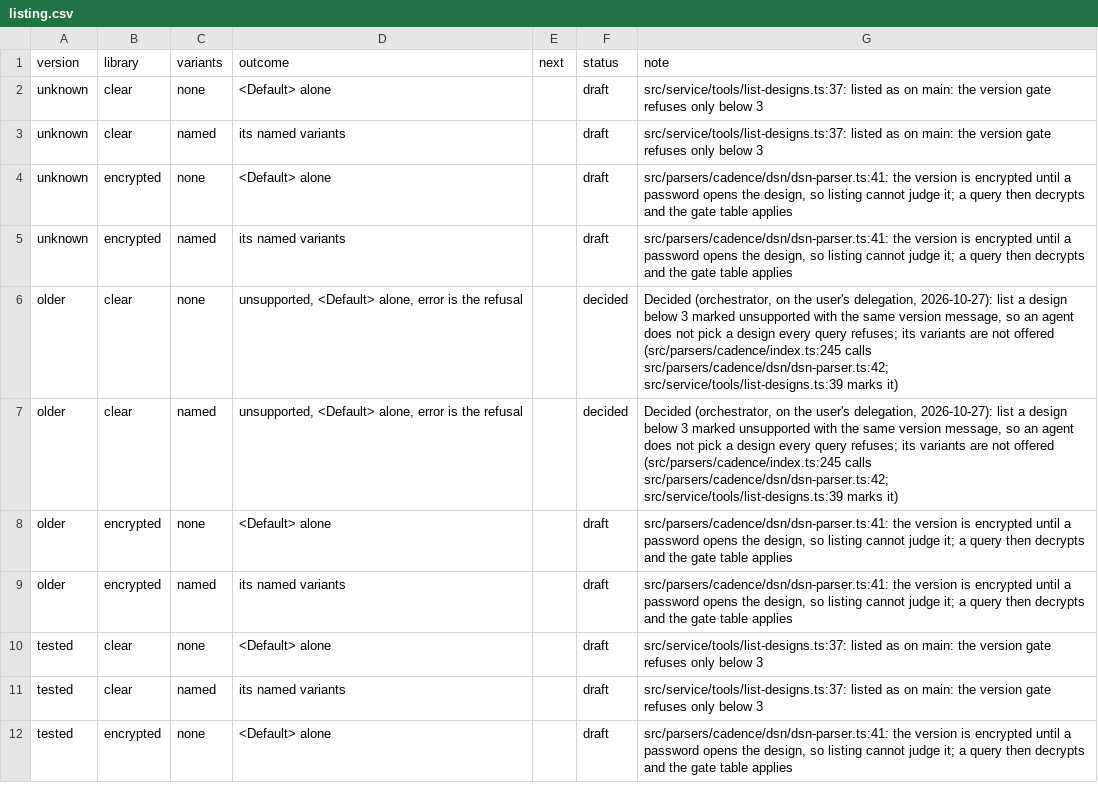
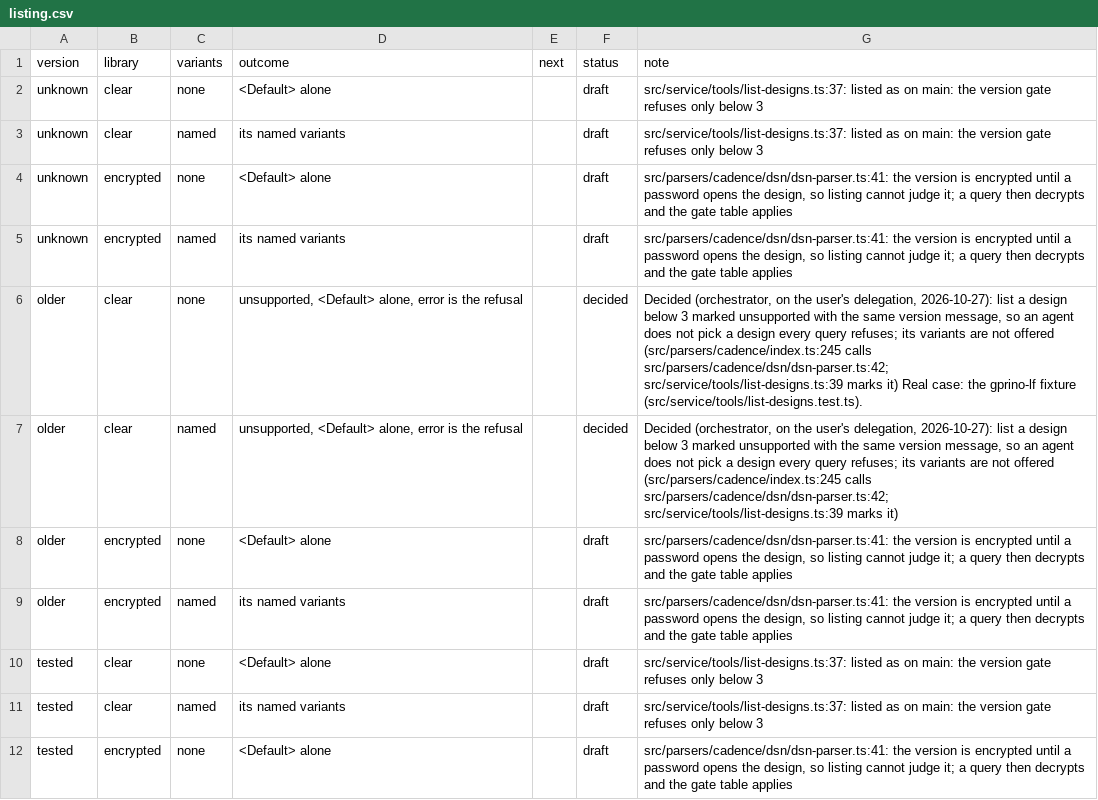
Before and after one commit to IntelligentElectron/universal-netlist, a CSV file: docs/decision-tables/dsn-library-version/listing.csv, drawn as a sheet; only a part is shown.

```diff
--- a/docs/decision-tables/dsn-library-version/listing.csv
+++ b/docs/decision-tables/dsn-library-version/listing.csv
@@ -5,3 +5,3 @@ unknown,encrypted,none,<Default> alone,,draft,"src/parsers/cadence/dsn/dsn-parse
 unknown,encrypted,named,its named variants,,draft,"src/parsers/cadence/dsn/dsn-parser.ts:41: the version is encrypted until a password opens the design, so listing cannot judge it; a query then decrypts and the gate table applies"
-older,clear,none,"unsupported, <Default> alone, error is the refusal",,decided,"Decided (orchestrator, on the user's delegation, 2026-10-27): list a design below 3 marked unsupported with the same version message, so an agent does not pick a design every query refuses; its variants are not offered (src/parsers/cadence/index.ts:245 calls src/parsers/cadence/dsn/dsn-parser.ts:42; src/service/tools/list-designs.ts:39 marks it)"
+older,clear,none,"unsupported, <Default> alone, error is the refusal",,decided,"Decided (orchestrator, on the user's delegation, 2026-10-27): list a design below 3 marked unsupported with the same version message, so an agent does not pick a design every query refuses; its variants are not offered (src/parsers/cadence/index.ts:245 calls src/parsers/cadence/dsn/dsn-parser.ts:42; src/service/tools/list-designs.ts:39 marks it) Real case: the gprino-lf fixture (src/service/tools/list-designs.test.ts)."
 older,clear,named,"unsupported, <Default> alone, error is the refusal",,decided,"Decided (orchestrator, on the user's delegation, 2026-10-27): list a design below 3 marked unsupported with the same version message, so an agent does not pick a design every query refuses; its variants are not offered (src/parsers/cadence/index.ts:245 calls src/parsers/cadence/dsn/dsn-parser.ts:42; src/service/tools/list-designs.ts:39 marks it)"
```
Also changed, not shown: docs/decision-tables/dsn-library-version/gate.csv, 7 other files.
